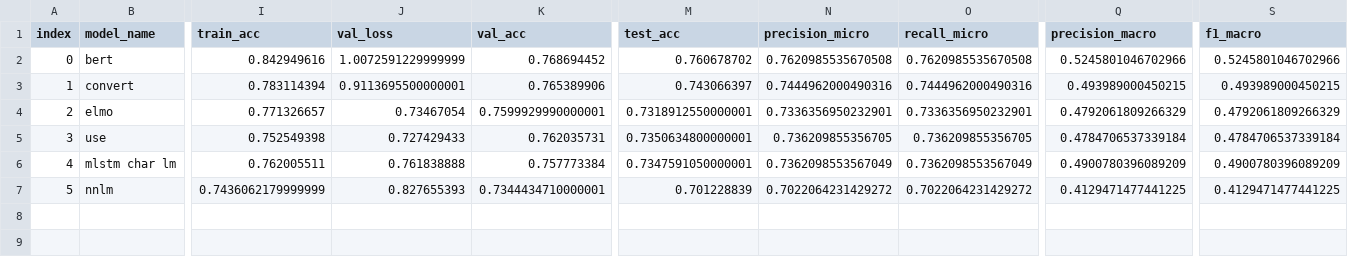
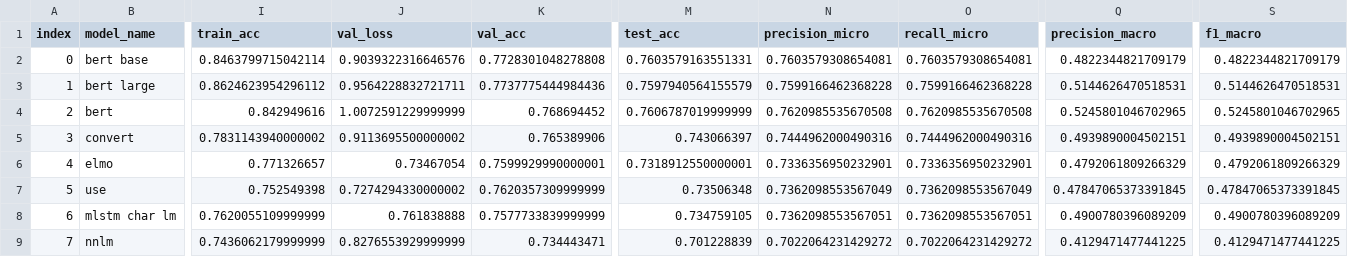
Before and after one commit to NathanDuran/Sentence-Encoding-for-DA-Classification, a CSV file: data_processing/swda/language_models/language_models_mean_data.csv, drawn as a sheet; only a part is shown, gaps mark what is left out; addresses are those after the commit; rows hold the shown columns only; the diff covers the shown part only; the diff names each change by its address in the sheet, - before the commit and + after, or states it on an @@ line.

```diff
--- a/data_processing/swda/language_models/language_models_mean_data.csv
+++ b/data_processing/swda/language_models/language_models_mean_data.csv
+row 2: 0 | bert base | 0.8463799715042114 | 0.9039322316646576 | 0.7728301048278808 | 0.7603579163551331 | 0.7603579308654081 | 0.7603579308654081 | 0.4822344821709179 | 0.4822344821709179
+row 3: 1 | bert large | 0.8624623954296112 | 0.9564228832721711 | 0.7737775444984436 | 0.7597940564155579 | 0.7599166462368228 | 0.7599166462368228 | 0.5144626470518531 | 0.5144626470518531
@@ column A (index) renumbered from row 4 down @@
-M4 (test_acc): 0.760678702
+M4 (test_acc): 0.7606787019999999
-Q4 (precision_macro): 0.5245801046702966
+Q4 (precision_macro): 0.5245801046702965
-S4 (f1_macro): 0.5245801046702966
+S4 (f1_macro): 0.5245801046702965
-I5 (train_acc): 0.783114394
+I5 (train_acc): 0.7831143940000002
-J5 (val_loss): 0.9113695500000001
+J5 (val_loss): 0.9113695500000002
-Q5 (precision_macro): 0.493989000450215
+Q5 (precision_macro): 0.4939890004502151
-S5 (f1_macro): 0.493989000450215
+S5 (f1_macro): 0.4939890004502151
-J7 (val_loss): 0.727429433
+J7 (val_loss): 0.7274294330000002
-K7 (val_acc): 0.762035731
+K7 (val_acc): 0.7620357309999999
-M7 (test_acc): 0.7350634800000001
+M7 (test_acc): 0.73506348
-N7 (precision_micro): 0.736209855356705
+N7 (precision_micro): 0.7362098553567049
-O7 (recall_micro): 0.736209855356705
+O7 (recall_micro): 0.7362098553567049
-Q7 (precision_macro): 0.4784706537339184
+Q7 (precision_macro): 0.47847065373391845
-S7 (f1_macro): 0.4784706537339184
+S7 (f1_macro): 0.47847065373391845
-I8 (train_acc): 0.762005511
+I8 (train_acc): 0.7620055109999999
-K8 (val_acc): 0.757773384
+K8 (val_acc): 0.7577733839999999
-M8 (test_acc): 0.7347591050000001
+M8 (test_acc): 0.734759105
-N8 (precision_micro): 0.7362098553567049
+N8 (precision_micro): 0.7362098553567051
-O8 (recall_micro): 0.7362098553567049
+O8 (recall_micro): 0.7362098553567051
-J9 (val_loss): 0.827655393
+J9 (val_loss): 0.8276553929999999
-K9 (val_acc): 0.7344434710000001
+K9 (val_acc): 0.734443471
```
Also changed, not shown: 10 edited cells elsewhere in this file, data_processing/swda/vocab_size/vocab_size_data.csv, data_processing/swda/vocab_size/vocab_size_mean_data.csv, 12 other files.
